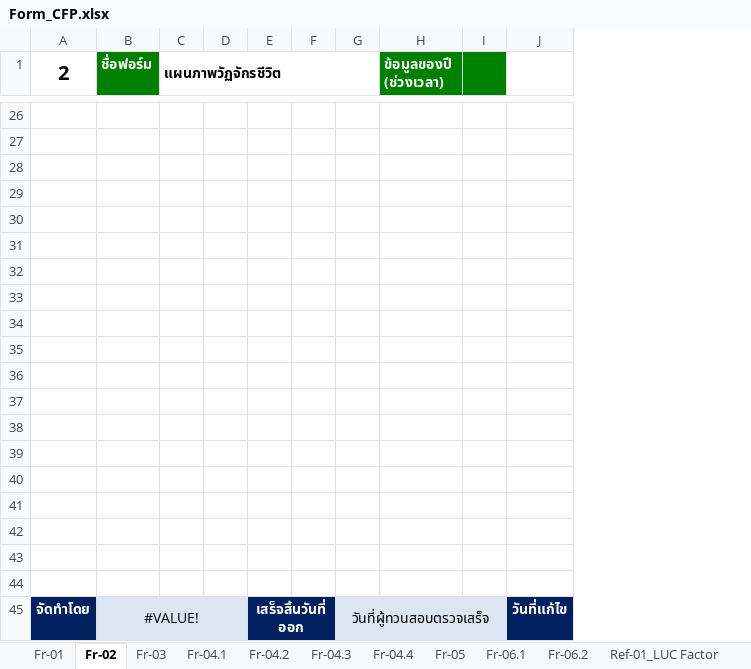
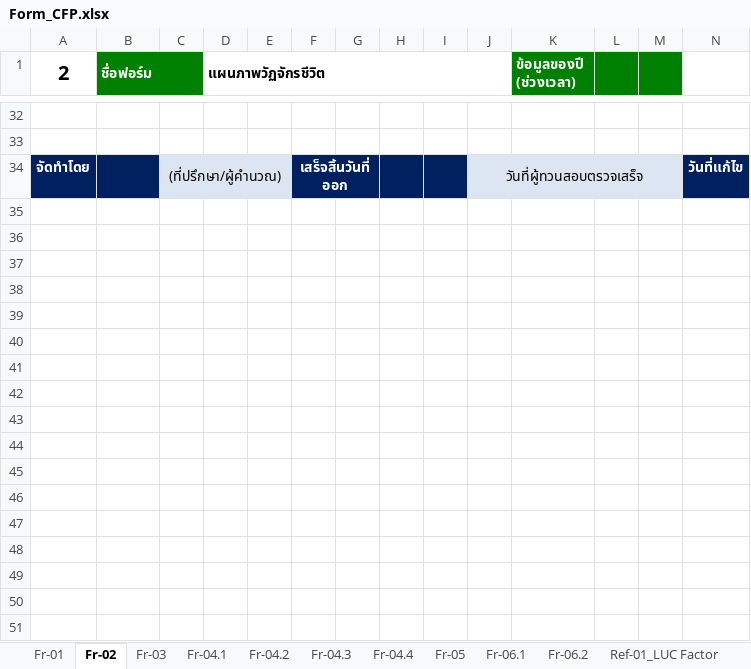
Before and after one commit to Pornnapa-Panyadee/carbon2025, an Excel workbook: ExcelReport/excel/Form_CFP.xlsx, sheet Fr-02, drawn as a sheet; only a part is shown, gaps mark what is left out; values as stored, in another font and other column widths than the file's, no borders; charts and pictures not drawn; removed rows and columns are numbered as before the commit, all else as after; rows hold the shown columns only; the diff covers the shown part only; the diff names each change by its address in the sheet, - before the commit and + after, or states it on an @@ line.

```diff
--- a/ExcelReport/excel/Form_CFP.xlsx (sheet Fr-02)
+++ b/ExcelReport/excel/Form_CFP.xlsx (sheet Fr-02)
+column C, row 34: (ที่ปรึกษา/ผู้คำนวณ)
+column H, empty
+column I, empty
+column L, empty
+B1:C1 merged
-row 28: (empty)
-row 29: (empty)
-row 30: (empty)
-row 31: (empty)
-row 32: (empty)
-row 33: (empty)
-row 34: (empty)
-row 35: (empty)
-row 36: (empty)
-row 37: (empty)
-row 38: (empty)
-row 39: (empty)
-row 40: (empty)
-row 41: (empty)
-row 42: (empty)
-row 43: (empty)
-row 44: (empty)
-B34 (ชื่อฟอร์ม): #VALUE!
+B34 (ชื่อฟอร์ม): (empty)
-B34 fill: #DCE6F2
+B34 fill: #002060
-B45:D45 merged
```
Also changed, not shown: 6 added rows, cell formats and merged cells elsewhere in this sheet, sheet Fr-01, formulas that keep their value, charts or pictures, 7 other files.
